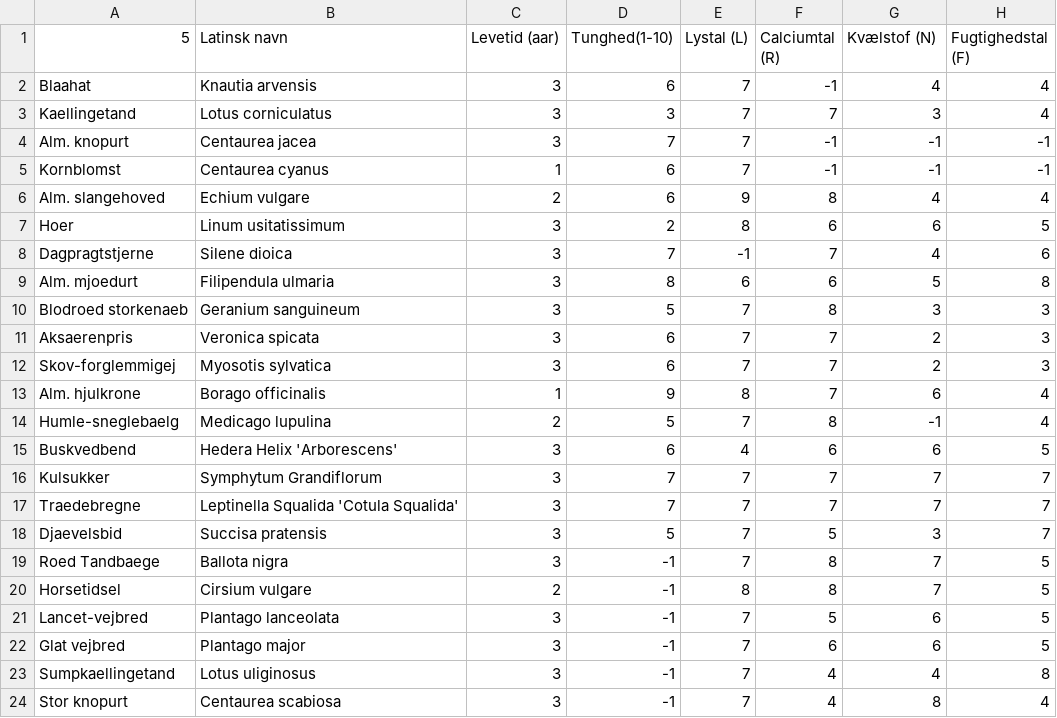
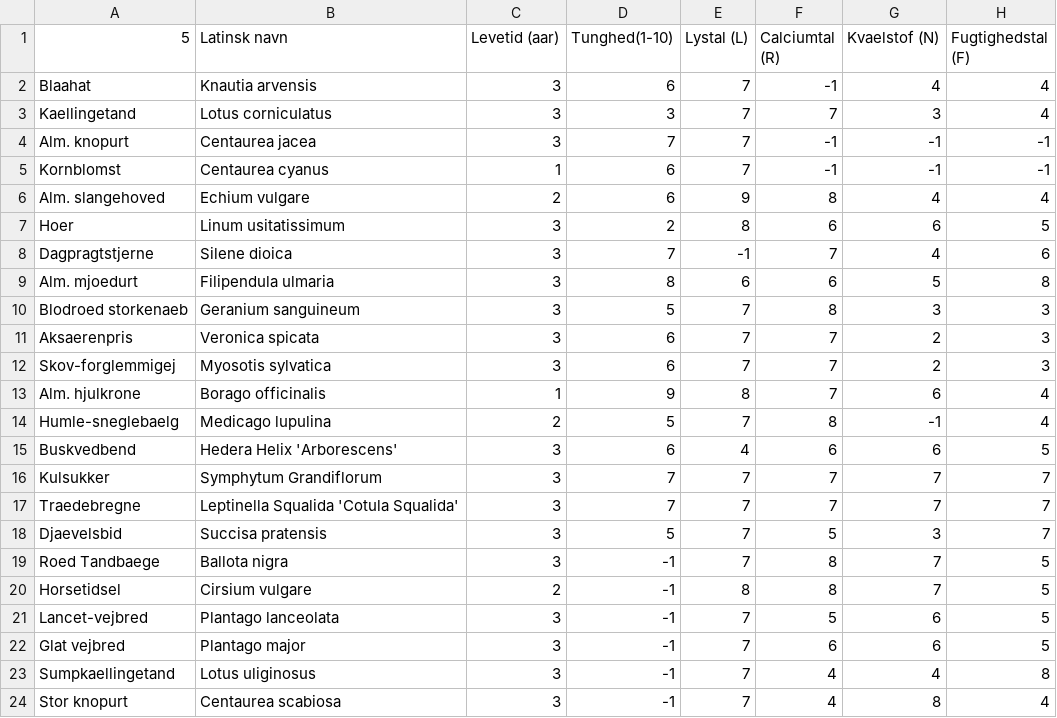
Before and after one commit to maxrimmer/p1-a310a, a CSV file: flora.csv, drawn as a sheet.

Commit message:
rettede header i fauna csv
rettede header i fauna csv

```diff
--- a/flora.csv
+++ b/flora.csv
@@ -1,2 +1,2 @@
-5,Latinsk navn,Levetid (aar),Tunghed(1-10),Lystal (L),Calciumtal (R),Kvælstof (N),Fugtighedstal (F)
+5,Latinsk navn,Levetid (aar),Tunghed(1-10),Lystal (L),Calciumtal (R),Kvaelstof (N),Fugtighedstal (F)
 Blaahat,Knautia arvensis,3,6,7,-1,4,4
```
